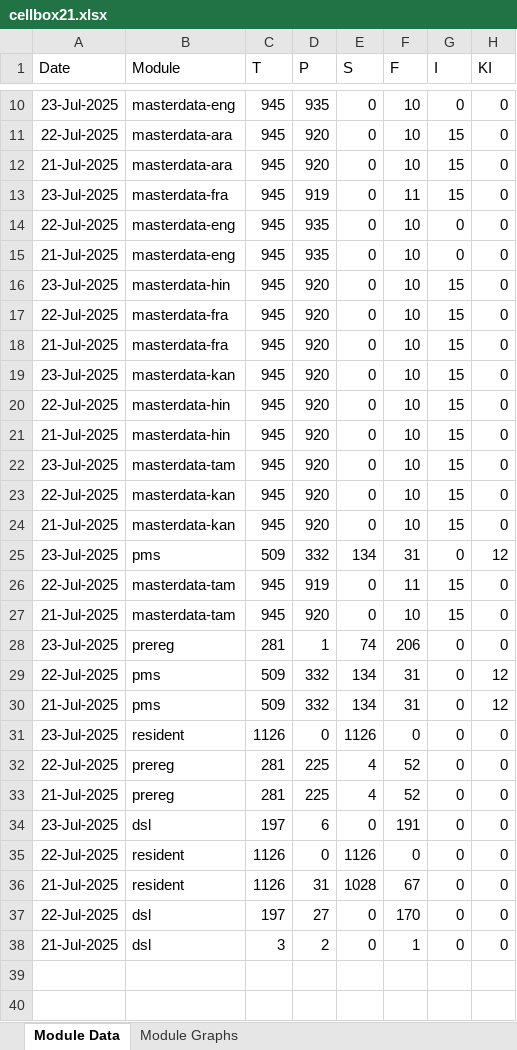
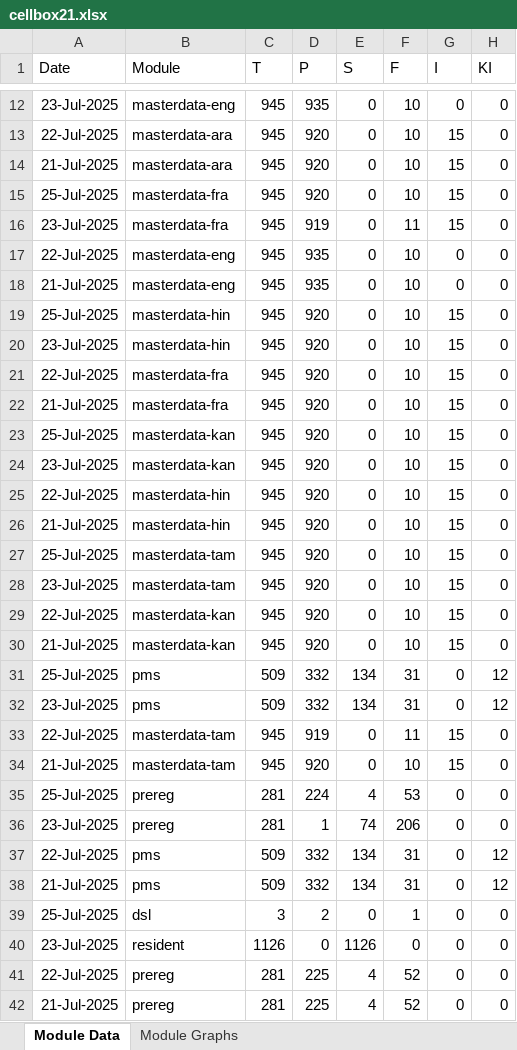
Before and after one commit to mosip/mosip-labs, an Excel workbook: minio-report-tracker/xlxs/cellbox21.xlsx, sheet Module Data, drawn as a sheet; only a part is shown, gaps mark what is left out; the shorter side is filled out with more unchanged rows; values as stored, in another font and other column widths than the file's, no borders; the diff covers the shown part only; the diff names each change by its address in the sheet, - before the commit and + after, or states it on an @@ line.

```diff
--- a/minio-report-tracker/xlxs/cellbox21.xlsx (sheet Module Data)
+++ b/minio-report-tracker/xlxs/cellbox21.xlsx (sheet Module Data)
+row 15: 25-Jul-2025 | masterdata-fra | 945 | 920 | 0 | 10 | 15 | 0
+row 19: 25-Jul-2025 | masterdata-hin | 945 | 920 | 0 | 10 | 15 | 0
+row 23: 25-Jul-2025 | masterdata-kan | 945 | 920 | 0 | 10 | 15 | 0
+row 27: 25-Jul-2025 | masterdata-tam | 945 | 920 | 0 | 10 | 15 | 0
+row 31: 25-Jul-2025 | pms | 509 | 332 | 134 | 31 | 0 | 12
+row 35: 25-Jul-2025 | prereg | 281 | 224 | 4 | 53 | 0 | 0
+row 39: 25-Jul-2025 | dsl | 3 | 2 | 0 | 1 | 0 | 0
```
Also changed, not shown: 3 added rows and 1 removed row elsewhere in this sheet, charts or pictures, minio-report-tracker/xlxs/collab.xlsx, minio-report-tracker/xlxs/dev-int.xlsx, 13 other files.
